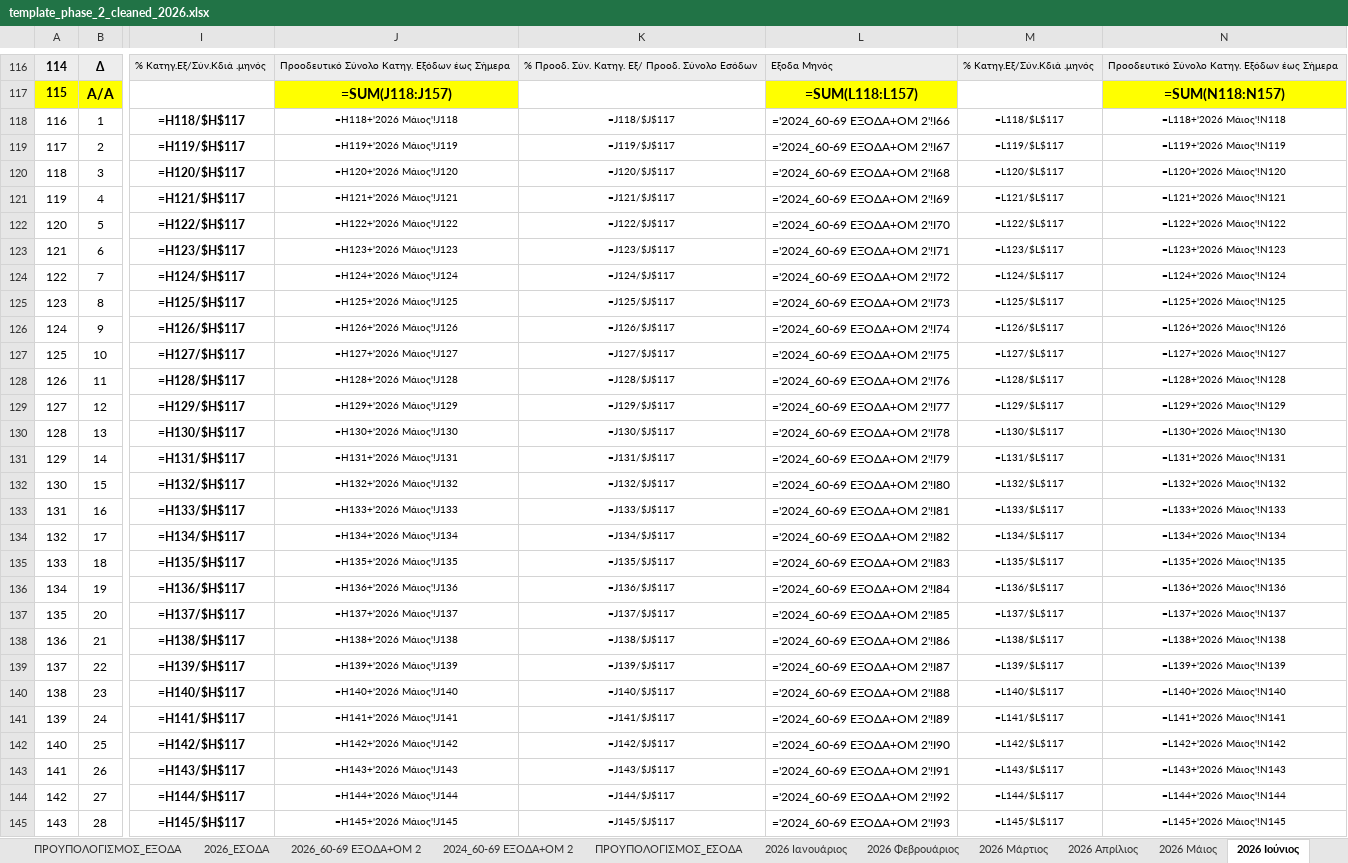
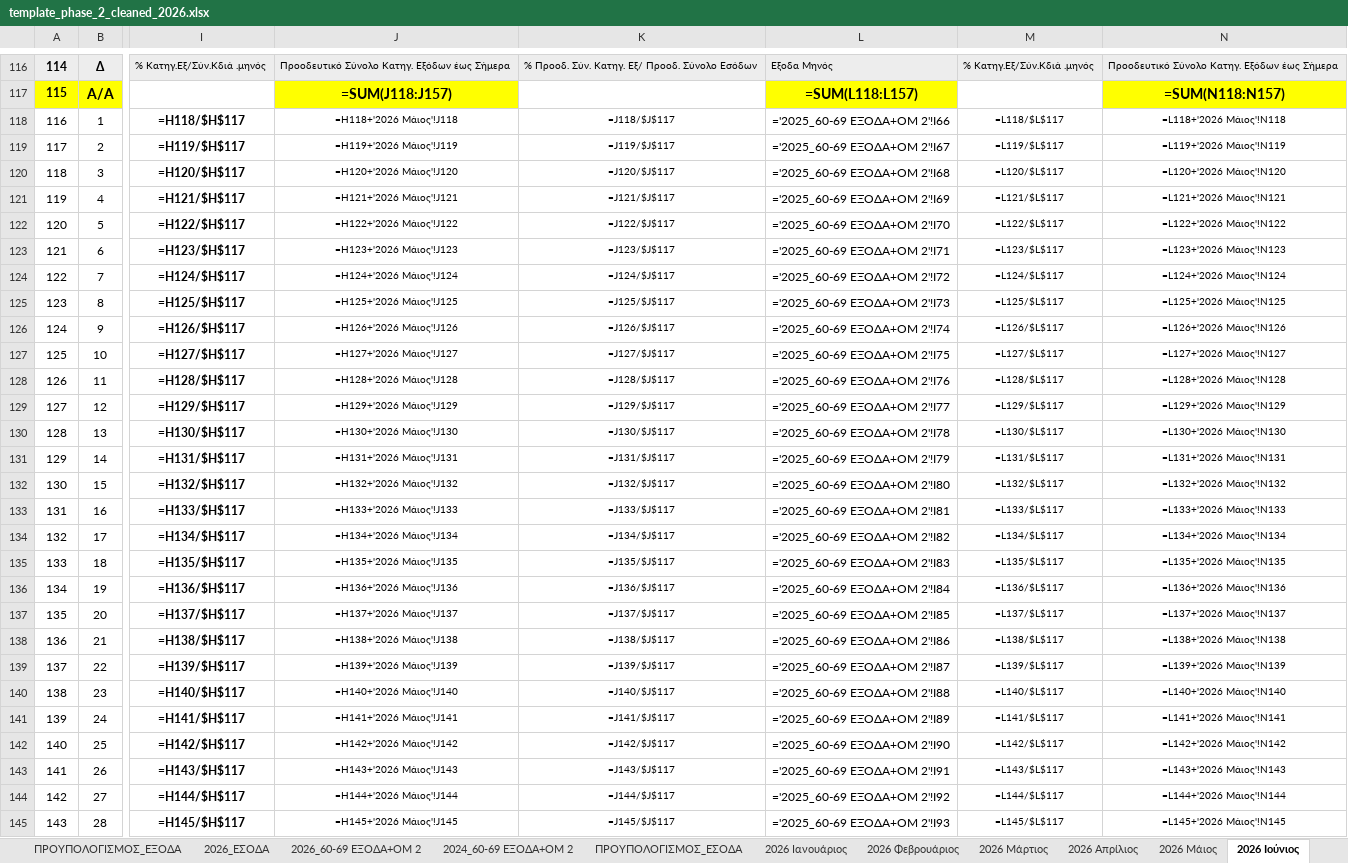
Before and after one commit to famguy123/COMBINED_PH1PH2, an Excel workbook: template_phase_2_cleaned_2026.xlsx, sheet 2026 Ιούνιος, drawn as a sheet; only a part is shown, gaps mark what is left out; values as stored, in another font and other column widths than the file's, no borders; formulas without a stored value are shown as written; 1 other sheet too large or unreadable and not compared; the diff covers the shown part only; the diff names each change by its address in the sheet, - before the commit and + after, or states it on an @@ line.

```diff
--- a/template_phase_2_cleaned_2026.xlsx (sheet 2026 Ιούνιος)
+++ b/template_phase_2_cleaned_2026.xlsx (sheet 2026 Ιούνιος)
-L118: ='2024_60-69 ΕΞΟΔΑ+ΟΜ 2'!I66
+L118: ='2025_60-69 ΕΞΟΔΑ+ΟΜ 2'!I66
-L119: ='2024_60-69 ΕΞΟΔΑ+ΟΜ 2'!I67
+L119: ='2025_60-69 ΕΞΟΔΑ+ΟΜ 2'!I67
-L120: ='2024_60-69 ΕΞΟΔΑ+ΟΜ 2'!I68
+L120: ='2025_60-69 ΕΞΟΔΑ+ΟΜ 2'!I68
-L121: ='2024_60-69 ΕΞΟΔΑ+ΟΜ 2'!I69
+L121: ='2025_60-69 ΕΞΟΔΑ+ΟΜ 2'!I69
-L122: ='2024_60-69 ΕΞΟΔΑ+ΟΜ 2'!I70
+L122: ='2025_60-69 ΕΞΟΔΑ+ΟΜ 2'!I70
-L123: ='2024_60-69 ΕΞΟΔΑ+ΟΜ 2'!I71
+L123: ='2025_60-69 ΕΞΟΔΑ+ΟΜ 2'!I71
-L124: ='2024_60-69 ΕΞΟΔΑ+ΟΜ 2'!I72
+L124: ='2025_60-69 ΕΞΟΔΑ+ΟΜ 2'!I72
-L125: ='2024_60-69 ΕΞΟΔΑ+ΟΜ 2'!I73
+L125: ='2025_60-69 ΕΞΟΔΑ+ΟΜ 2'!I73
-L126: ='2024_60-69 ΕΞΟΔΑ+ΟΜ 2'!I74
+L126: ='2025_60-69 ΕΞΟΔΑ+ΟΜ 2'!I74
-L127: ='2024_60-69 ΕΞΟΔΑ+ΟΜ 2'!I75
+L127: ='2025_60-69 ΕΞΟΔΑ+ΟΜ 2'!I75
-L128: ='2024_60-69 ΕΞΟΔΑ+ΟΜ 2'!I76
+L128: ='2025_60-69 ΕΞΟΔΑ+ΟΜ 2'!I76
-L129: ='2024_60-69 ΕΞΟΔΑ+ΟΜ 2'!I77
+L129: ='2025_60-69 ΕΞΟΔΑ+ΟΜ 2'!I77
-L130: ='2024_60-69 ΕΞΟΔΑ+ΟΜ 2'!I78
+L130: ='2025_60-69 ΕΞΟΔΑ+ΟΜ 2'!I78
-L131: ='2024_60-69 ΕΞΟΔΑ+ΟΜ 2'!I79
+L131: ='2025_60-69 ΕΞΟΔΑ+ΟΜ 2'!I79
-L132: ='2024_60-69 ΕΞΟΔΑ+ΟΜ 2'!I80
+L132: ='2025_60-69 ΕΞΟΔΑ+ΟΜ 2'!I80
-L133: ='2024_60-69 ΕΞΟΔΑ+ΟΜ 2'!I81
+L133: ='2025_60-69 ΕΞΟΔΑ+ΟΜ 2'!I81
-L134: ='2024_60-69 ΕΞΟΔΑ+ΟΜ 2'!I82
+L134: ='2025_60-69 ΕΞΟΔΑ+ΟΜ 2'!I82
-L135: ='2024_60-69 ΕΞΟΔΑ+ΟΜ 2'!I83
+L135: ='2025_60-69 ΕΞΟΔΑ+ΟΜ 2'!I83
-L136: ='2024_60-69 ΕΞΟΔΑ+ΟΜ 2'!I84
+L136: ='2025_60-69 ΕΞΟΔΑ+ΟΜ 2'!I84
-L137: ='2024_60-69 ΕΞΟΔΑ+ΟΜ 2'!I85
+L137: ='2025_60-69 ΕΞΟΔΑ+ΟΜ 2'!I85
-L138: ='2024_60-69 ΕΞΟΔΑ+ΟΜ 2'!I86
+L138: ='2025_60-69 ΕΞΟΔΑ+ΟΜ 2'!I86
-L139: ='2024_60-69 ΕΞΟΔΑ+ΟΜ 2'!I87
+L139: ='2025_60-69 ΕΞΟΔΑ+ΟΜ 2'!I87
-L140: ='2024_60-69 ΕΞΟΔΑ+ΟΜ 2'!I88
+L140: ='2025_60-69 ΕΞΟΔΑ+ΟΜ 2'!I88
-L141: ='2024_60-69 ΕΞΟΔΑ+ΟΜ 2'!I89
+L141: ='2025_60-69 ΕΞΟΔΑ+ΟΜ 2'!I89
-L142: ='2024_60-69 ΕΞΟΔΑ+ΟΜ 2'!I90
+L142: ='2025_60-69 ΕΞΟΔΑ+ΟΜ 2'!I90
-L143: ='2024_60-69 ΕΞΟΔΑ+ΟΜ 2'!I91
+L143: ='2025_60-69 ΕΞΟΔΑ+ΟΜ 2'!I91
-L144: ='2024_60-69 ΕΞΟΔΑ+ΟΜ 2'!I92
+L144: ='2025_60-69 ΕΞΟΔΑ+ΟΜ 2'!I92
-L145: ='2024_60-69 ΕΞΟΔΑ+ΟΜ 2'!I93
+L145: ='2025_60-69 ΕΞΟΔΑ+ΟΜ 2'!I93
```
Also changed, not shown: 95 edited cells elsewhere in this sheet, sheet ΠΡΟΥΠΟΛΟΓΙΣΜΟΣ_ΕΞΟΔΑ, sheet 2026 Μάιος, sheet 2026 Ιούλιος, sheet 2026 Aύγουστος, sheet 2026 Σεπτέμβριος, sheet 2026 Δεκέμβριος, 6 more sheets.
